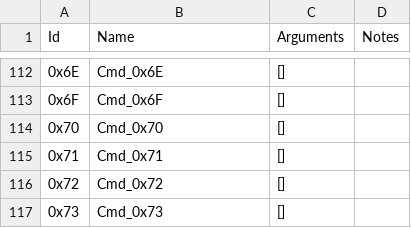
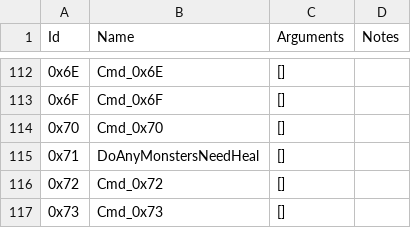
Before and after one commit to ExcaliburZero/dqmj1_info, a CSV file: dqmj1_info/data/event_instructions.csv, drawn as a sheet; only a part is shown, gaps mark what is left out.

Commit message:
Name DoAnyMonstersNeedHeal event instruction

```diff
--- a/dqmj1_info/data/event_instructions.csv
+++ b/dqmj1_info/data/event_instructions.csv
@@ -114,3 +114,3 @@ Id,Name,Arguments,Notes
 0x70,"Cmd_0x70","[]",
-0x71,"Cmd_0x71","[]",
+0x71,"DoAnyMonstersNeedHeal","[]",
 0x72,"Cmd_0x72","[]",
```
